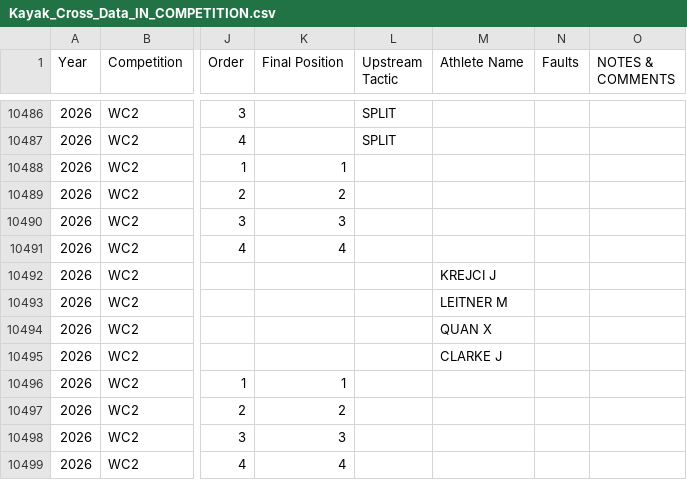
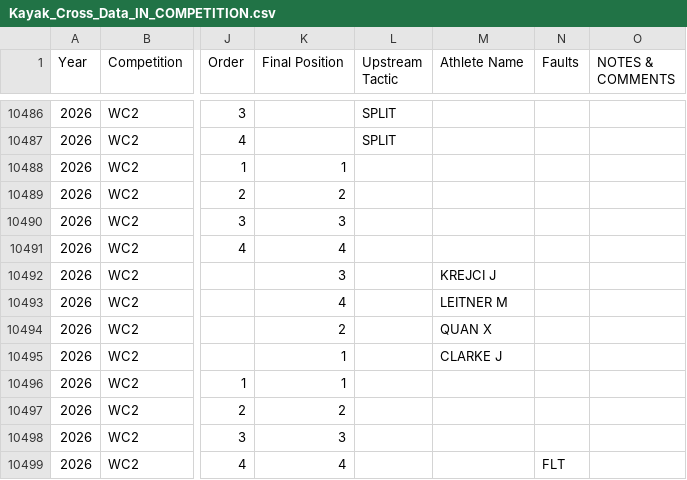
Before and after one commit to katrina-sutherland/kx_tagger, a CSV file: data/Kayak_Cross_Data_IN_COMPETITION.csv, drawn as a sheet; only a part is shown, gaps mark what is left out; the diff covers the shown part only; the diff names each change by its address in the sheet, - before the commit and + after, or states it on an @@ line.

```diff
--- a/data/Kayak_Cross_Data_IN_COMPETITION.csv
+++ b/data/Kayak_Cross_Data_IN_COMPETITION.csv
-K10492 (Final Position): (empty)
+K10492 (Final Position): 3
-K10493 (Final Position): (empty)
+K10493 (Final Position): 4
-K10494 (Final Position): (empty)
+K10494 (Final Position): 2
-K10495 (Final Position): (empty)
+K10495 (Final Position): 1
-N10499 (Faults): (empty)
+N10499 (Faults): FLT
```
Also changed, not shown: 23 edited cells elsewhere in this file.
